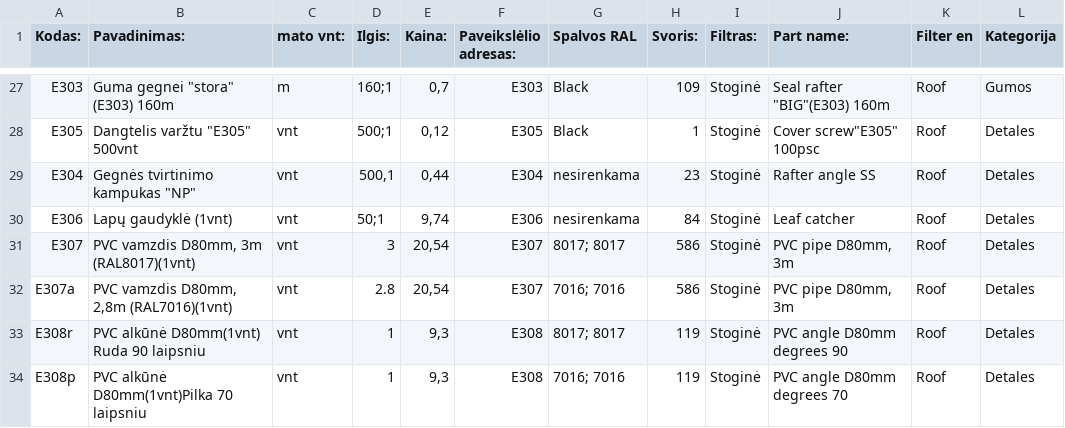
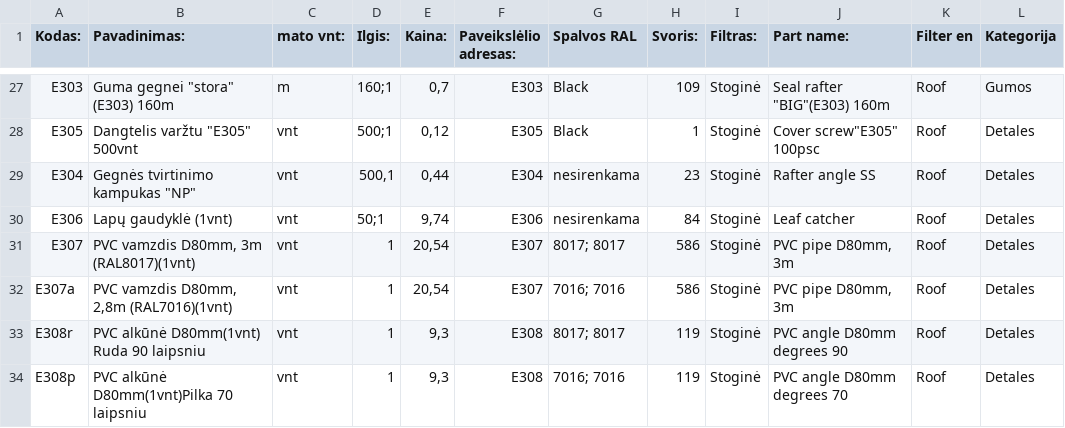
Before and after one commit to TomazasX/part, a CSV file: data_part.csv, drawn as a sheet; only a part is shown, gaps mark what is left out.

Commit message:
Add files via upload

```diff
--- a/data_part.csv
+++ b/data_part.csv
@@ -30,4 +30,4 @@ E304;"Gegnės tvirtinimo kampukas ""NP""";vnt;500,1;0,44;E304;nesirenkama;23;Sto
 E306;Lapų gaudyklė (1vnt);vnt;"50;1";9,74;E306;nesirenkama;84;Stoginė;Leaf catcher;Roof;Detales
-E307;PVC vamzdis D80mm, 3m (RAL8017)(1vnt);vnt;3;20,54;E307;"8017; 8017";586;Stoginė;PVC pipe D80mm, 3m;Roof;Detales
-E307a;PVC vamzdis D80mm, 2,8m (RAL7016)(1vnt);vnt;2.8;20,54;E307;"7016; 7016";586;Stoginė;PVC pipe D80mm, 3m;Roof;Detales
+E307;PVC vamzdis D80mm, 3m (RAL8017)(1vnt);vnt;1;20,54;E307;"8017; 8017";586;Stoginė;PVC pipe D80mm, 3m;Roof;Detales
+E307a;PVC vamzdis D80mm, 2,8m (RAL7016)(1vnt);vnt;1;20,54;E307;"7016; 7016";586;Stoginė;PVC pipe D80mm, 3m;Roof;Detales
 E308r;PVC alkūnė D80mm(1vnt) Ruda 90 laipsniu;vnt;1;9,3;E308;"8017; 8017";119;Stoginė;PVC angle D80mm degrees 90;Roof;Detales
```
